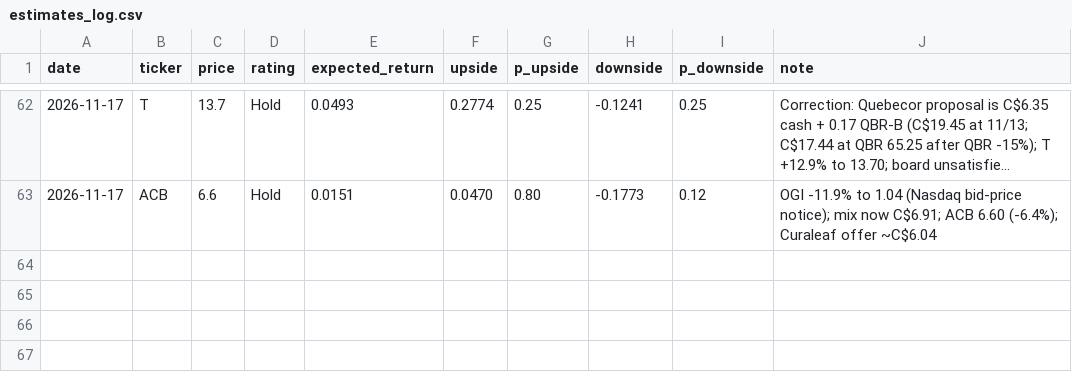
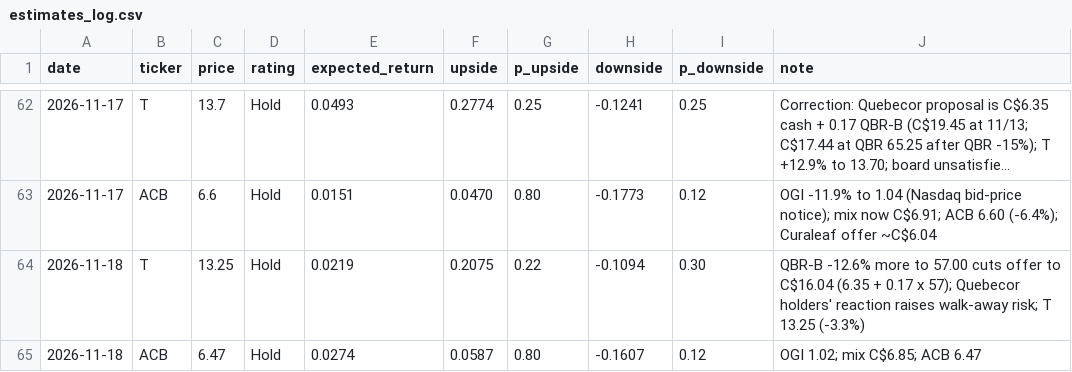
Before and after one commit to noahp179/financial-reports, a CSV file: reports/pre-catalyst/estimates_log.csv, drawn as a sheet; only a part is shown, gaps mark what is left out; long unchanged cells end in ….

```diff
--- a/reports/pre-catalyst/estimates_log.csv
+++ b/reports/pre-catalyst/estimates_log.csv
@@ -63 +63,3 @@ date,ticker,price,rating,expected_return,upside,p_upside,downside,p_downside,not
 2026-11-17,ACB,6.6,Hold,0.0151,0.0470,0.80,-0.1773,0.12,OGI -11.9% to 1.04 (Nasdaq bid-price notice); mix now C$6.91; ACB 6.60 (-6.4%); Curaleaf offer ~C$6.04
+2026-11-18,T,13.25,Hold,0.0219,0.2075,0.22,-0.1094,0.30,QBR-B -12.6% more to 57.00 cuts offer to C$16.04 (6.35 + 0.17 x 57); Quebecor holders' reaction raises walk-away risk; T 13.25 (-3.3%)
+2026-11-18,ACB,6.47,Hold,0.0274,0.0587,0.80,-0.1607,0.12,OGI 1.02; mix C$6.85; ACB 6.47
```
Also changed, not shown: reports/pre-catalyst/calendar.csv, reports/pre-catalyst/candidate_log.csv, 4 other files.
